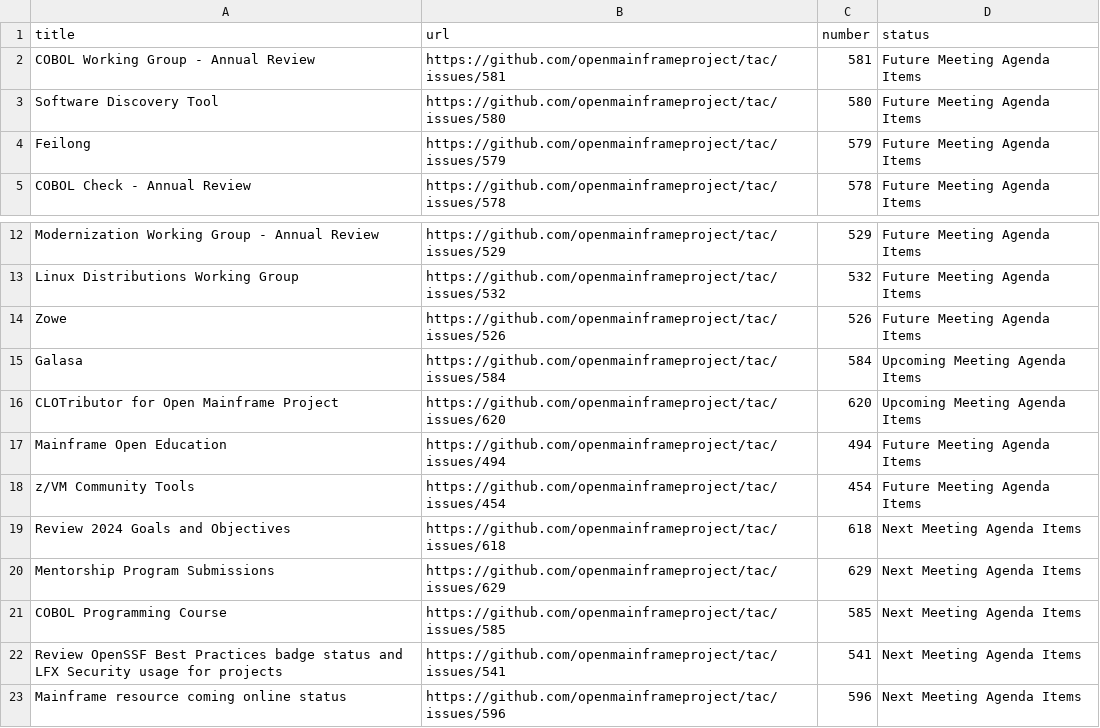
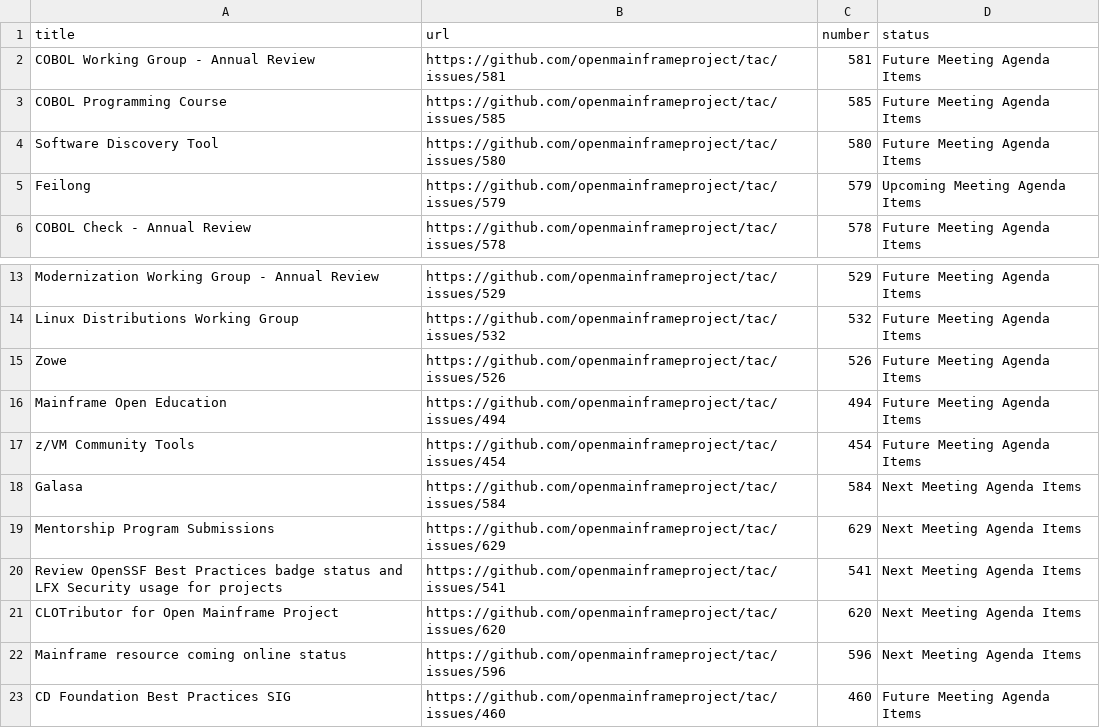
Before and after one commit to openmainframeproject/tac, a CSV file: _data/meeting-agenda-items.csv, drawn as a sheet; only a part is shown, gaps mark what is left out; the shorter side is filled out with more unchanged rows.

Commit message:
Update Data Sources
Signed-off-by: GitHub <noreply@github.com>

```diff
--- a/_data/meeting-agenda-items.csv
+++ b/_data/meeting-agenda-items.csv
@@ -2,4 +2,5 @@ title,url,number,status
 COBOL Working Group - Annual Review,https://github.com/openmainframeproject/tac/issues/581,581,Future Meeting Agenda Items
+COBOL Programming Course,https://github.com/openmainframeproject/tac/issues/585,585,Future Meeting Agenda Items
 Software Discovery Tool,https://github.com/openmainframeproject/tac/issues/580,580,Future Meeting Agenda Items
-Feilong,https://github.com/openmainframeproject/tac/issues/579,579,Future Meeting Agenda Items
+Feilong,https://github.com/openmainframeproject/tac/issues/579,579,Upcoming Meeting Agenda Items
 COBOL Check - Annual Review,https://github.com/openmainframeproject/tac/issues/578,578,Future Meeting Agenda Items
@@ -14,10 +15,8 @@ Linux Distributions Working Group,https://github.com/openmainframeproject/tac/is
 Zowe,https://github.com/openmainframeproject/tac/issues/526,526,Future Meeting Agenda Items
-Galasa,https://github.com/openmainframeproject/tac/issues/584,584,Upcoming Meeting Agenda Items
-CLOTributor for Open Mainframe Project,https://github.com/openmainframeproject/tac/issues/620,620,Upcoming Meeting Agenda Items
 Mainframe Open Education,https://github.com/openmainframeproject/tac/issues/494,494,Future Meeting Agenda Items
 z/VM Community Tools,https://github.com/openmainframeproject/tac/issues/454,454,Future Meeting Agenda Items
-Review 2024 Goals and Objectives,https://github.com/openmainframeproject/tac/issues/618,618,Next Meeting Agenda Items
+Galasa,https://github.com/openmainframeproject/tac/issues/584,584,Next Meeting Agenda Items
 Mentorship Program Submissions,https://github.com/openmainframeproject/tac/issues/629,629,Next Meeting Agenda Items
-COBOL Programming Course,https://github.com/openmainframeproject/tac/issues/585,585,Next Meeting Agenda Items
 Review OpenSSF Best Practices badge status and LFX Security usage for projects,https://github.com/openmainframeproject/tac/issues/541,541,Next Meeting Agenda Items
+CLOTributor for Open Mainframe Project,https://github.com/openmainframeproject/tac/issues/620,620,Next Meeting Agenda Items
 Mainframe resource coming online status,https://github.com/openmainframeproject/tac/issues/596,596,Next Meeting Agenda Items
```
